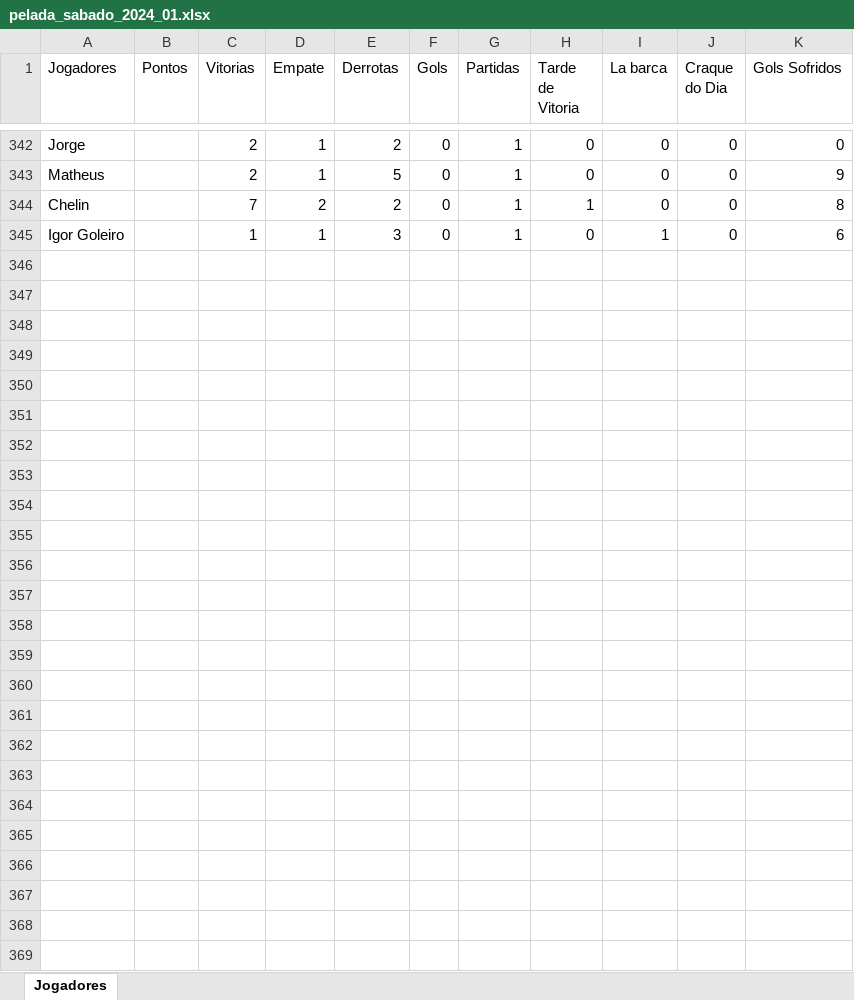
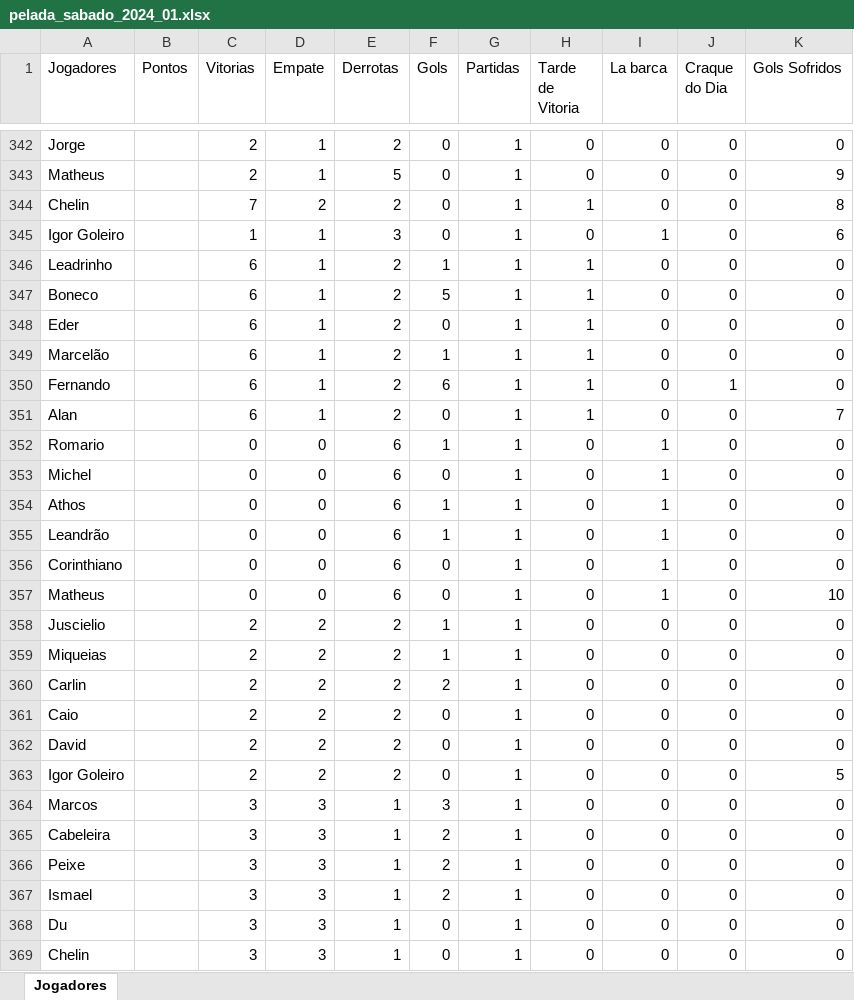
Before and after one commit to Fernando-Almeida23/Pelada_sabado, an Excel workbook: pelada_sabado_2024_01.xlsx, sheet Jogadores, drawn as a sheet; only a part is shown, gaps mark what is left out; values as stored, in another font and other column widths than the file's, no borders; the diff names each change by its address in the sheet, - before the commit and + after, or states it on an @@ line.

```diff
--- a/pelada_sabado_2024_01.xlsx (sheet Jogadores)
+++ b/pelada_sabado_2024_01.xlsx (sheet Jogadores)
+row 346: Leadrinho |  | 6 | 1 | 2 | 1 | 1 | 1 | 0 | 0 | 0
+row 347: Boneco |  | 6 | 1 | 2 | 5 | 1 | 1 | 0 | 0 | 0
+row 348: Eder |  | 6 | 1 | 2 | 0 | 1 | 1 | 0 | 0 | 0
+row 349: Marcelão |  | 6 | 1 | 2 | 1 | 1 | 1 | 0 | 0 | 0
+row 350: Fernando |  | 6 | 1 | 2 | 6 | 1 | 1 | 0 | 1 | 0
+row 351: Alan |  | 6 | 1 | 2 | 0 | 1 | 1 | 0 | 0 | 7
+row 352: Romario |  | 0 | 0 | 6 | 1 | 1 | 0 | 1 | 0 | 0
+row 353: Michel |  | 0 | 0 | 6 | 0 | 1 | 0 | 1 | 0 | 0
+row 354: Athos |  | 0 | 0 | 6 | 1 | 1 | 0 | 1 | 0 | 0
+row 355: Leandrão |  | 0 | 0 | 6 | 1 | 1 | 0 | 1 | 0 | 0
+row 356: Corinthiano |  | 0 | 0 | 6 | 0 | 1 | 0 | 1 | 0 | 0
+row 357: Matheus |  | 0 | 0 | 6 | 0 | 1 | 0 | 1 | 0 | 10
+row 358: Juscielio |  | 2 | 2 | 2 | 1 | 1 | 0 | 0 | 0 | 0
+row 359: Miqueias |  | 2 | 2 | 2 | 1 | 1 | 0 | 0 | 0 | 0
+row 360: Carlin |  | 2 | 2 | 2 | 2 | 1 | 0 | 0 | 0 | 0
+row 361: Caio |  | 2 | 2 | 2 | 0 | 1 | 0 | 0 | 0 | 0
+row 362: David |  | 2 | 2 | 2 | 0 | 1 | 0 | 0 | 0 | 0
+row 363: Igor Goleiro |  | 2 | 2 | 2 | 0 | 1 | 0 | 0 | 0 | 5
+row 364: Marcos |  | 3 | 3 | 1 | 3 | 1 | 0 | 0 | 0 | 0
+row 365: Cabeleira |  | 3 | 3 | 1 | 2 | 1 | 0 | 0 | 0 | 0
+row 366: Peixe |  | 3 | 3 | 1 | 2 | 1 | 0 | 0 | 0 | 0
+row 367: Ismael |  | 3 | 3 | 1 | 2 | 1 | 0 | 0 | 0 | 0
+row 368: Du |  | 3 | 3 | 1 | 0 | 1 | 0 | 0 | 0 | 0
+row 369: Chelin |  | 3 | 3 | 1 | 0 | 1 | 0 | 0 | 0 | 0
```
Also changed, not shown: 1 other file.
